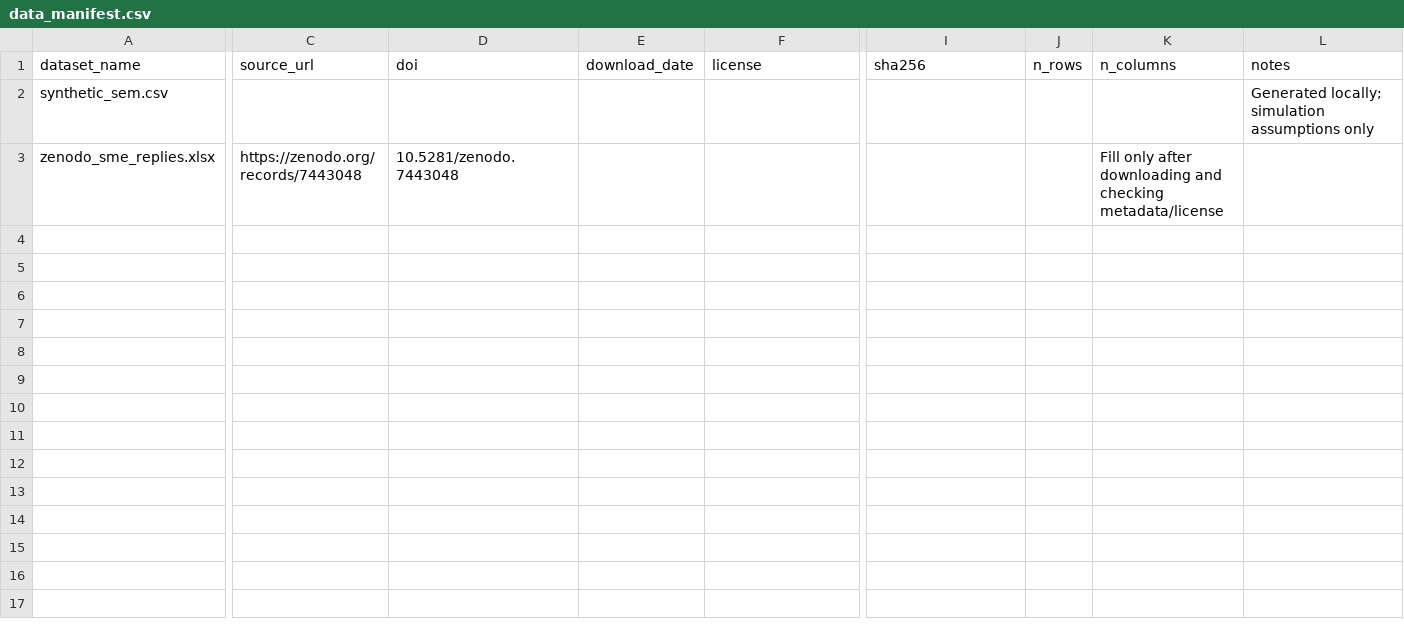
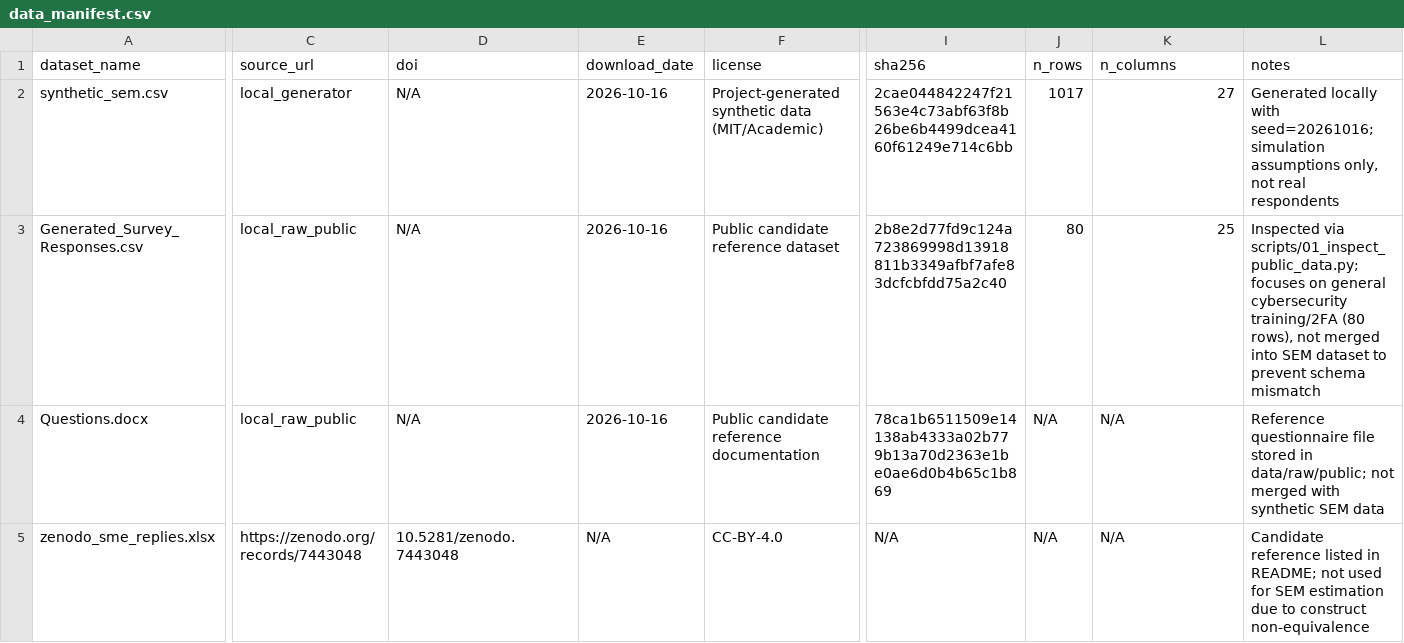
Before and after one commit to Suchisixx/DT092, a CSV file: artifacts/data_manifest.csv, drawn as a sheet; only a part is shown, gaps mark what is left out; addresses are those after the commit; rows hold the shown columns only; the diff covers the shown part only; the diff names each change by its address in the sheet, - before the commit and + after, or states it on an @@ line.

```diff
--- a/artifacts/data_manifest.csv
+++ b/artifacts/data_manifest.csv
-C2 (source_url): (empty)
+C2 (source_url): local_generator
-D2 (doi): (empty)
+D2 (doi): N/A
-E2 (download_date): (empty)
+E2 (download_date): 2026-10-16
-F2 (license): (empty)
+F2 (license): Project-generated synthetic data (MIT/Academic)
-I2 (sha256): (empty)
+I2 (sha256): 2cae044842247f21563e4c73abf63f8b26be6b4499dcea4160f61249e714c6bb
-J2 (n_rows): (empty)
+J2 (n_rows): 1017
-K2 (n_columns): (empty)
+K2 (n_columns): 27
-L2 (notes): Generated locally; simulation assumptions only
+L2 (notes): Generated locally with seed=20261016; simulation assumptions only, not real respondents
+row 3: Generated_Survey_Responses.csv | local_raw_public | N/A | 2026-10-16 | Public candidate reference dataset | 2b8e2d77fd9c124a723869998d13918811b3349afbf7afe83dcfcbfdd75a2c40 | 80 | 25 | Inspected via scripts/01_inspect_public_data.py; focuses on general cybersecurity training/2FA (80 rows), not merged into SEM dataset to prevent schema mismatch
+row 4: Questions.docx | local_raw_public | N/A | 2026-10-16 | Public candidate reference documentation | 78ca1b6511509e14138ab4333a02b779b13a70d2363e1be0ae6d0b4b65c1b869 | N/A | N/A | Reference questionnaire file stored in data/raw/public; not merged with synthetic SEM data
-E5 (download_date): (empty)
+E5 (download_date): N/A
-F5 (license): (empty)
+F5 (license): CC-BY-4.0
-I5 (sha256): (empty)
+I5 (sha256): N/A
-J5 (n_rows): (empty)
+J5 (n_rows): N/A
-K5 (n_columns): Fill only after downloading and checking metadata/license
+K5 (n_columns): N/A
-L5 (notes): (empty)
+L5 (notes): Candidate reference listed in README; not used for SEM estimation due to construct non-equivalence
```
Also changed, not shown: 3 edited cells elsewhere in this file, artifacts/interaction/interaction_estimates.csv, artifacts/interaction/interaction_fit_indices.csv, 47 other files.
